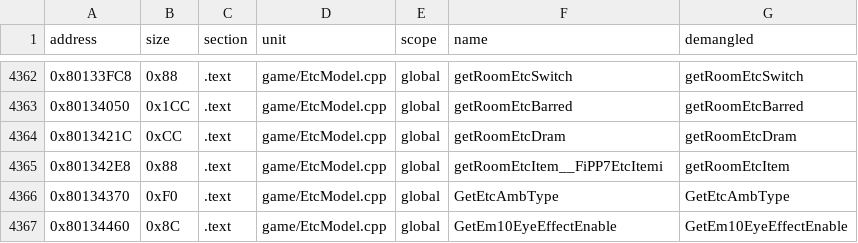
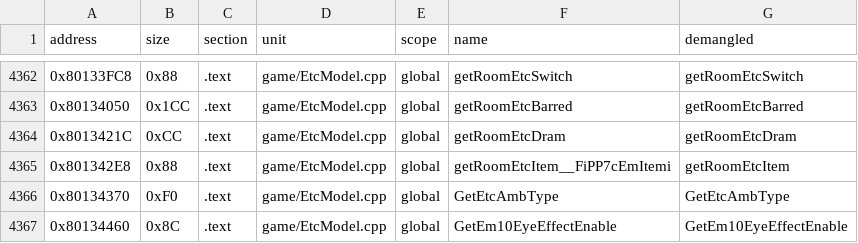
Before and after one commit to Andiweli/RE4, a TSV file: config/G4BE08/sym_map.tsv, drawn as a sheet; only a part is shown, gaps mark what is left out.

Commit message:
etc_model.h: type the getRoomEtc* out parameters as PS2 does
- getRoomEtcBox, Torch, Switch, Barred, Dram and Item take cEmBox**,
  cEmTorch**, cEmSwitch**, cEmBarred**, cEmBarrel** and cEmItem**; the
  callers' variables and work-struct members are typed to match, which
  removes the (cEm**) casts and the casts before their methods
- EtcItem is removed: it was a cEmItem whose pos was cCoord::world
- getRoomEtcRack takes cEmRack** and the rack variables are cEmRack*

```diff
--- a/config/G4BE08/sym_map.tsv
+++ b/config/G4BE08/sym_map.tsv
@@ -4364,3 +4364,3 @@ address	size	section	unit	scope	name	demangled
 0x8013421C	0xCC	.text	game/EtcModel.cpp	global	getRoomEtcDram	getRoomEtcDram
-0x801342E8	0x88	.text	game/EtcModel.cpp	global	getRoomEtcItem__FiPP7EtcItemi	getRoomEtcItem
+0x801342E8	0x88	.text	game/EtcModel.cpp	global	getRoomEtcItem__FiPP7cEmItemi	getRoomEtcItem
 0x80134370	0xF0	.text	game/EtcModel.cpp	global	GetEtcAmbType	GetEtcAmbType
```
Also changed, not shown: 38 other files.
